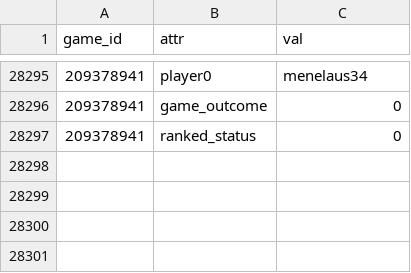
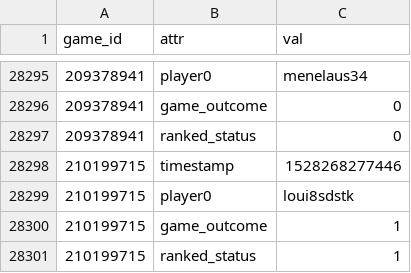
Before and after one commit to DMavec/git_test, a CSV file: scraper/data/game_records.csv, drawn as a sheet; only a part is shown, gaps mark what is left out.

Commit message:
Data update

```diff
--- a/scraper/data/game_records.csv
+++ b/scraper/data/game_records.csv
@@ -28297 +28297,5 @@ game_id,attr,val
 209378941,ranked_status,0
+210199715,timestamp,1528268277446
+210199715,player0,loui8sdstk
+210199715,game_outcome,1
+210199715,ranked_status,1
```
Also changed, not shown: scraper/data/game_log.csv, 1 other file.
